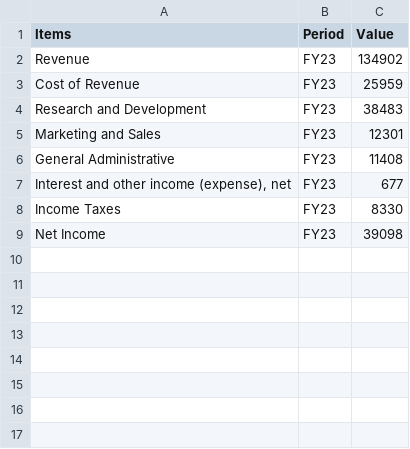
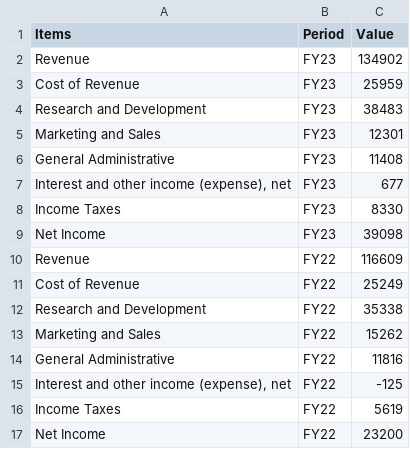
Before and after one commit to jacquessham/FinancialReport_Dashboard, a CSV file: dashboard/data/meta/dataset/meta_income_example.csv, drawn as a sheet.

```diff
--- a/dashboard/data/meta/dataset/meta_income_example.csv
+++ b/dashboard/data/meta/dataset/meta_income_example.csv
@@ -9 +9,9 @@
 "Net Income","FY23",39098
+"Revenue","FY22",116609
+"Cost of Revenue","FY22",25249
+"Research and Development","FY22",35338
+"Marketing and Sales","FY22",15262
+"General Administrative","FY22",11816
+"Interest and other income (expense), net","FY22",-125
+"Income Taxes","FY22",5619
+"Net Income","FY22",23200
```
Also changed, not shown: dashboard/data/meta/dataset/meta_balancesheet_example.csv, dashboard/data/meta/dataset/meta_cashflow_example.csv.
